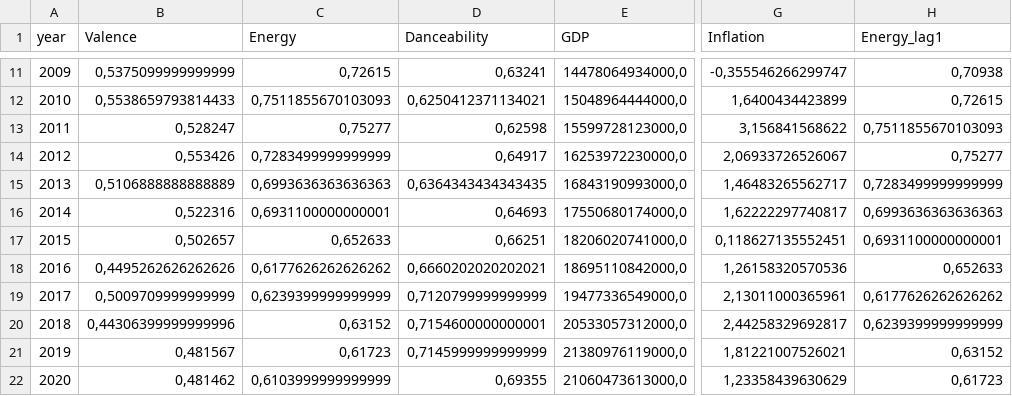
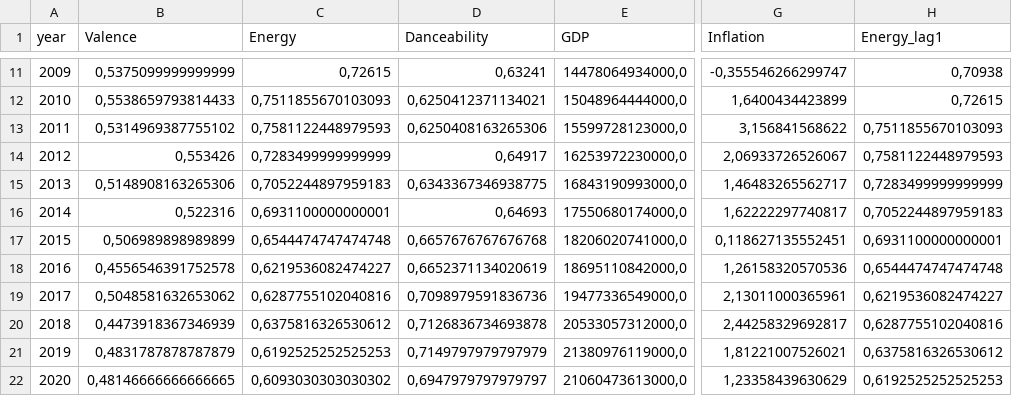
Before and after one commit to enesbakiadem/Recession-Pop, a CSV file: Daten/processed/musik_wirtschaft_final.csv, drawn as a sheet; only a part is shown, gaps mark what is left out; the diff covers the shown part only; the diff names each change by its address in the sheet, - before the commit and + after, or states it on an @@ line.

```diff
--- a/Daten/processed/musik_wirtschaft_final.csv
+++ b/Daten/processed/musik_wirtschaft_final.csv
-B13 (Valence): 0,528247
+B13 (Valence): 0,5314969387755102
-C13 (Energy): 0,75277
+C13 (Energy): 0,7581122448979593
-D13 (Danceability): 0,62598
+D13 (Danceability): 0,6250408163265306
-H14 (Energy_lag1): 0,75277
+H14 (Energy_lag1): 0,7581122448979593
-B15 (Valence): 0,5106888888888889
+B15 (Valence): 0,5148908163265306
-C15 (Energy): 0,6993636363636363
+C15 (Energy): 0,7052244897959183
-D15 (Danceability): 0,6364343434343435
+D15 (Danceability): 0,6343367346938775
-H16 (Energy_lag1): 0,6993636363636363
+H16 (Energy_lag1): 0,7052244897959183
-B17 (Valence): 0,502657
+B17 (Valence): 0,506989898989899
-C17 (Energy): 0,652633
+C17 (Energy): 0,6544474747474748
-D17 (Danceability): 0,66251
+D17 (Danceability): 0,6657676767676768
-B18 (Valence): 0,4495262626262626
+B18 (Valence): 0,4556546391752578
-C18 (Energy): 0,6177626262626262
+C18 (Energy): 0,6219536082474227
-D18 (Danceability): 0,6660202020202021
+D18 (Danceability): 0,6652371134020619
-H18 (Energy_lag1): 0,652633
+H18 (Energy_lag1): 0,6544474747474748
-B19 (Valence): 0,5009709999999999
+B19 (Valence): 0,5048581632653062
-C19 (Energy): 0,6239399999999999
+C19 (Energy): 0,6287755102040816
-D19 (Danceability): 0,7120799999999999
+D19 (Danceability): 0,7098979591836736
-H19 (Energy_lag1): 0,6177626262626262
+H19 (Energy_lag1): 0,6219536082474227
-B20 (Valence): 0,44306399999999996
+B20 (Valence): 0,4473918367346939
-C20 (Energy): 0,63152
+C20 (Energy): 0,6375816326530612
-D20 (Danceability): 0,7154600000000001
+D20 (Danceability): 0,7126836734693878
-H20 (Energy_lag1): 0,6239399999999999
+H20 (Energy_lag1): 0,6287755102040816
-B21 (Valence): 0,481567
+B21 (Valence): 0,4831787878787879
-C21 (Energy): 0,61723
+C21 (Energy): 0,6192525252525253
-D21 (Danceability): 0,7145999999999999
+D21 (Danceability): 0,7149797979797979
-H21 (Energy_lag1): 0,63152
+H21 (Energy_lag1): 0,6375816326530612
-B22 (Valence): 0,481462
+B22 (Valence): 0,48146666666666665
-C22 (Energy): 0,6103999999999999
+C22 (Energy): 0,6093030303030302
-D22 (Danceability): 0,69355
+D22 (Danceability): 0,6947979797979797
-H22 (Energy_lag1): 0,61723
+H22 (Energy_lag1): 0,6192525252525253
```
Also changed, not shown: 37 edited cells elsewhere in this file, 3 other files.
